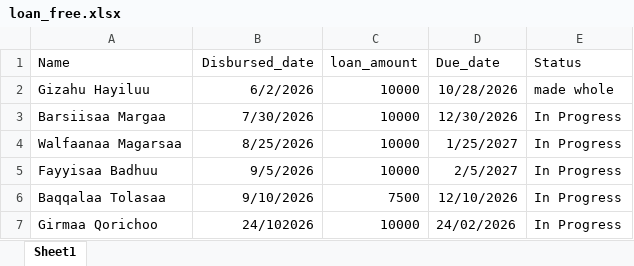
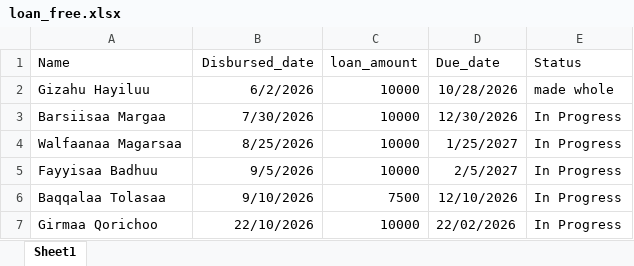
Before and after one commit to Walfaanaa/AO_Interest_free_loan, an Excel workbook: loan_free.xlsx, sheet Sheet1, drawn as a sheet; values as stored, in another font and other column widths than the file's, no borders; the diff names each change by its address in the sheet, - before the commit and + after, or states it on an @@ line.

Commit message:
Add files via upload

```diff
--- a/loan_free.xlsx (sheet Sheet1)
+++ b/loan_free.xlsx (sheet Sheet1)
-B7 (Disbursed_date): 24/102026
+B7 (Disbursed_date): 22/10/2026
-D7 (Due_date): 24/02/2026
+D7 (Due_date): 22/02/2026
```
